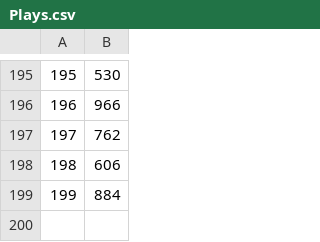
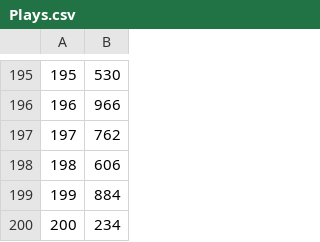
Before and after one commit to mi-nombre-es-reznov/CS-166-Final-Project, a CSV file: phase3setup/data/Plays.csv, drawn as a sheet; only a part is shown, gaps mark what is left out; the diff names each change by its address in the sheet, - before the commit and + after, or states it on an @@ line.

```diff
--- a/phase3setup/data/Plays.csv
+++ b/phase3setup/data/Plays.csv
+row 200: 200 | 234
```
Also changed, not shown: 1 other file.
